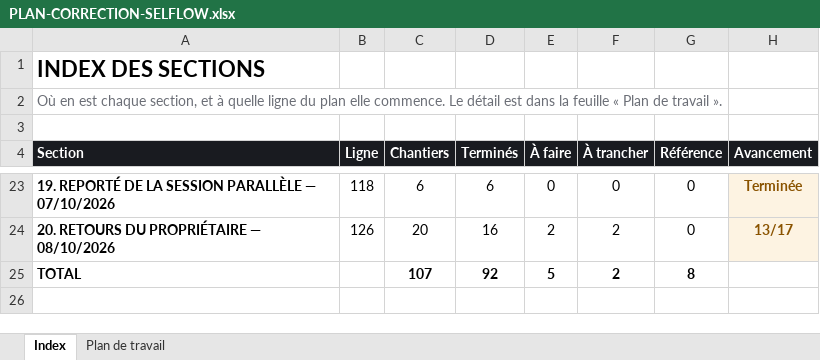
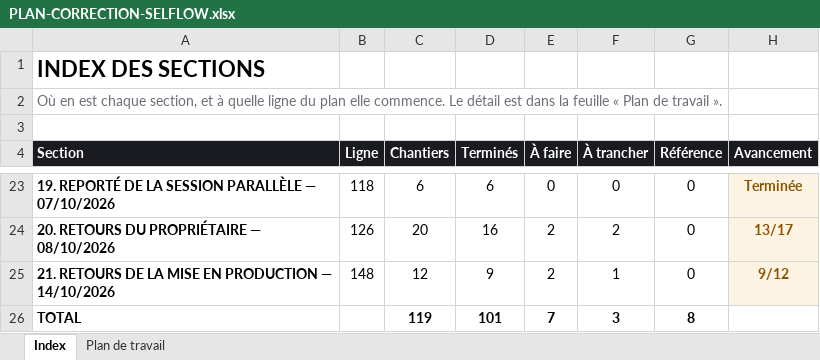
Before and after one commit to IT-dcknowing/Selflow, an Excel workbook: PLAN-CORRECTION-SELFLOW.xlsx, sheet Index, drawn as a sheet; only a part is shown, gaps mark what is left out; values as stored, in another font and other column widths than the file's, no borders; addresses are those after the commit; the diff names each change by its address in the sheet, - before the commit and + after, or states it on an @@ line.

```diff
--- a/PLAN-CORRECTION-SELFLOW.xlsx (sheet Index)
+++ b/PLAN-CORRECTION-SELFLOW.xlsx (sheet Index)
+row 25: 21. RETOURS DE LA MISE EN PRODUCTION — 14/10/2026 | 148 | 12 | 9 | 2 | 1 | 0 | 9/12
-C26 (Chantiers): 107
+C26 (Chantiers): 119
-D26 (Terminés): 92
+D26 (Terminés): 101
-E26 (À faire): 5
+E26 (À faire): 7
-F26 (À trancher): 2
+F26 (À trancher): 3
```
Also changed, not shown: sheet Plan de travail, 1 other file.
